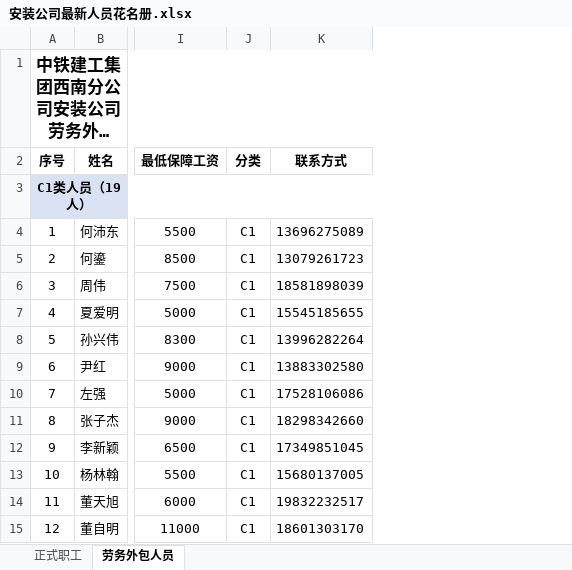
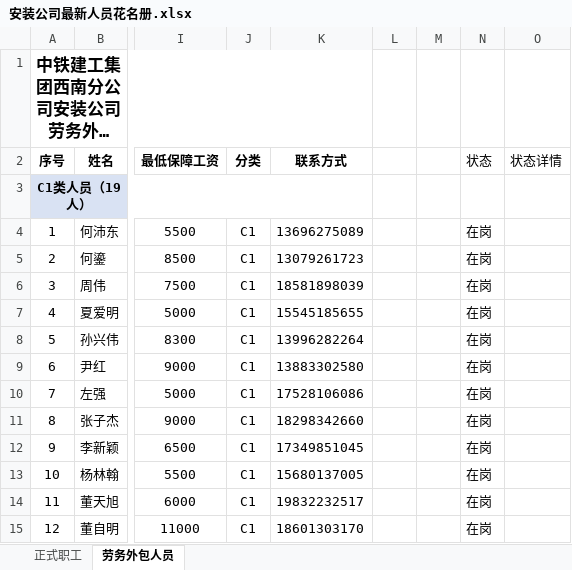
Before and after one commit to USHOUD/personnel-api, an Excel workbook: data/安装公司最新人员花名册.xlsx, sheet 劳务外包人员, drawn as a sheet; only a part is shown, gaps mark what is left out; long unchanged cells end in …; values as stored, in another font and other column widths than the file's, no borders; the diff names each change by its address in the sheet, - before the commit and + after, or states it on an @@ line.

```diff
--- a/data/安装公司最新人员花名册.xlsx (sheet 劳务外包人员)
+++ b/data/安装公司最新人员花名册.xlsx (sheet 劳务外包人员)
+column L, empty
+column M, empty
+column N (状态), rows 4-15: all 在岗
+column O (状态详情), empty
```
Also changed, not shown: sheet 正式职工, 1 other file.
